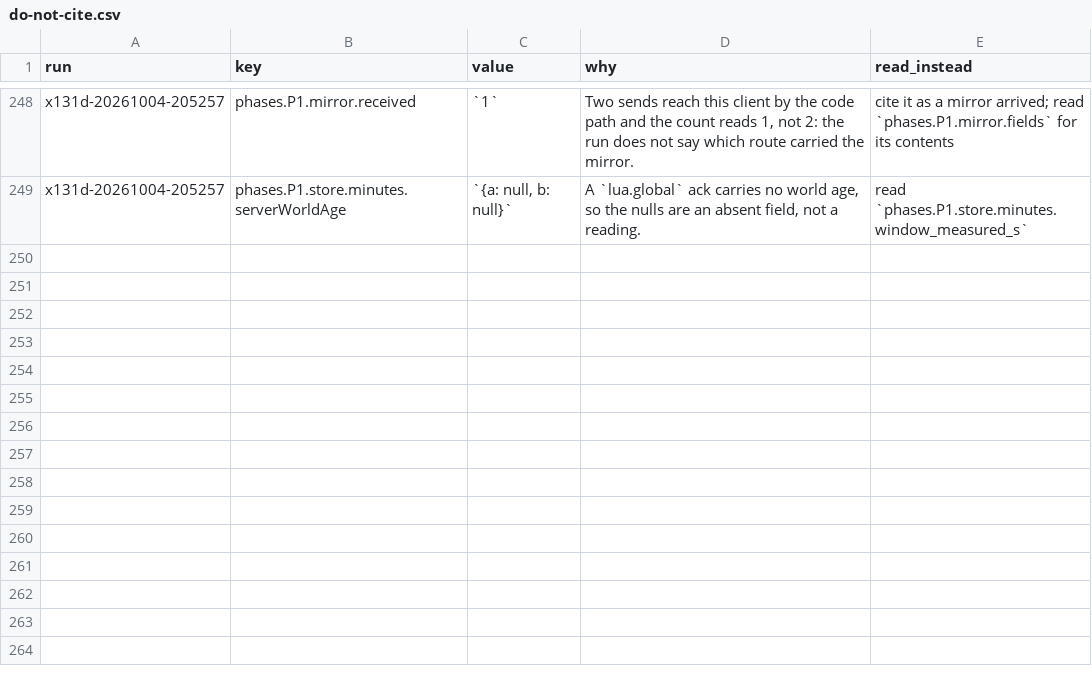
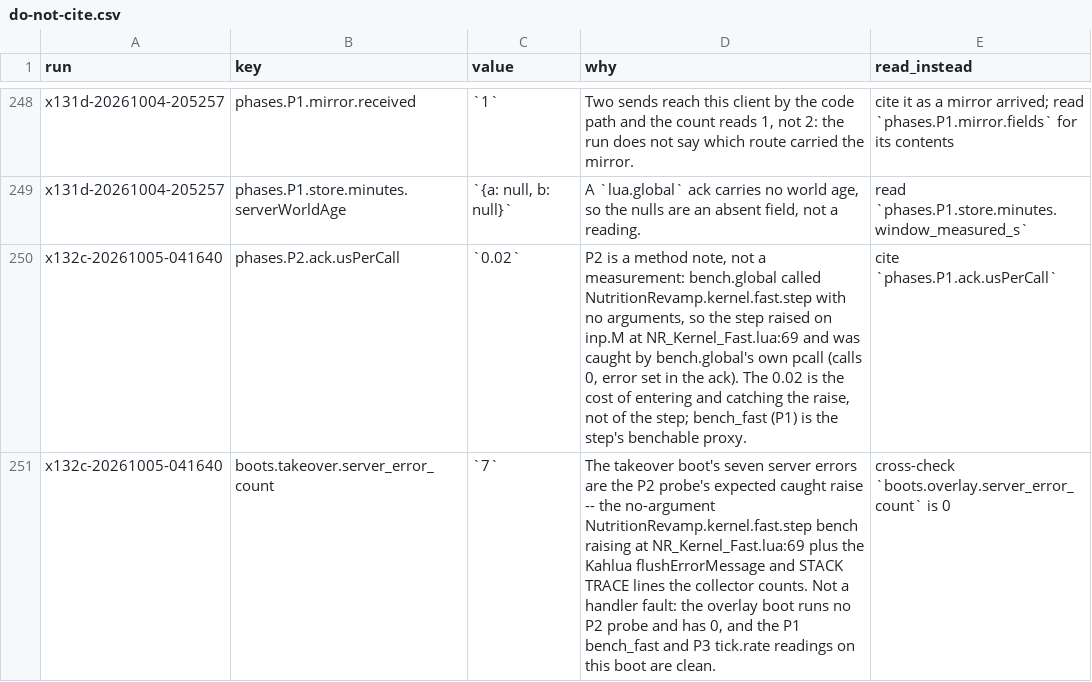
Before and after one commit to wengera/zomboid-mod-nutrition, a CSV file: docs/reference/do-not-cite.csv, drawn as a sheet; only a part is shown, gaps mark what is left out; the diff names each change by its address in the sheet, - before the commit and + after, or states it on an @@ line.

Commit message:
Plan 2 entry gate: takeover fast-step 3.06us/call, tick rate 0.990 of overlay (run x132c); PROCEED

```diff
--- a/docs/reference/do-not-cite.csv
+++ b/docs/reference/do-not-cite.csv
+row 250: x132c-20261005-041640 | phases.P2.ack.usPerCall | `0.02` | P2 is a method note, not a measurement: bench.global called NutritionRevamp.kernel.fast.step with no arguments, so the step raised on inp.M at NR_Kernel_Fast.lua:69 and was caught by bench.global's own pcall (calls 0, error set in the ack). The 0.02 is the cost of entering and catching the raise, not of the step; bench_fast (P1) is the step's benchable proxy. | cite `phases.P1.ack.usPerCall`
+row 251: x132c-20261005-041640 | boots.takeover.server_error_count | `7` | The takeover boot's seven server errors are the P2 probe's expected caught raise -- the no-argument NutritionRevamp.kernel.fast.step bench raising at NR_Kernel_Fast.lua:69 plus the Kahlua flushErrorMessage and STACK TRACE lines the collector counts. Not a handler fault: the overlay boot runs no P2 probe and has 0, and the P1 bench_fast and P3 tick.rate readings on this boot are clean. | cross-check `boots.overlay.server_error_count` is 0
```
Also changed, not shown: 5 other files.
